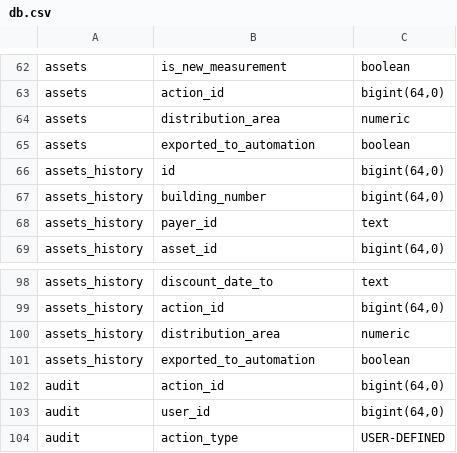
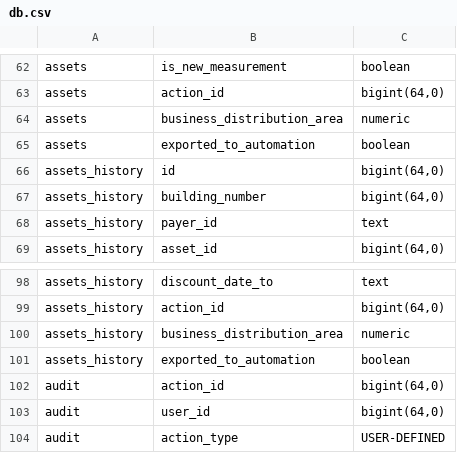
Before and after one commit to salmanabuawad/buildingsmanager, a CSV file: db.csv, drawn as a sheet; only a part is shown, gaps mark what is left out.

```diff
--- a/db.csv
+++ b/db.csv
@@ -63,3 +63,3 @@
 "assets","action_id","bigint(64,0)"
-"assets","distribution_area","numeric"
+"assets","business_distribution_area","numeric"
 "assets","exported_to_automation","boolean"
@@ -99,3 +99,3 @@
 "assets_history","action_id","bigint(64,0)"
-"assets_history","distribution_area","numeric"
+"assets_history","business_distribution_area","numeric"
 "assets_history","exported_to_automation","boolean"
```
Also changed, not shown: 5 other files.
